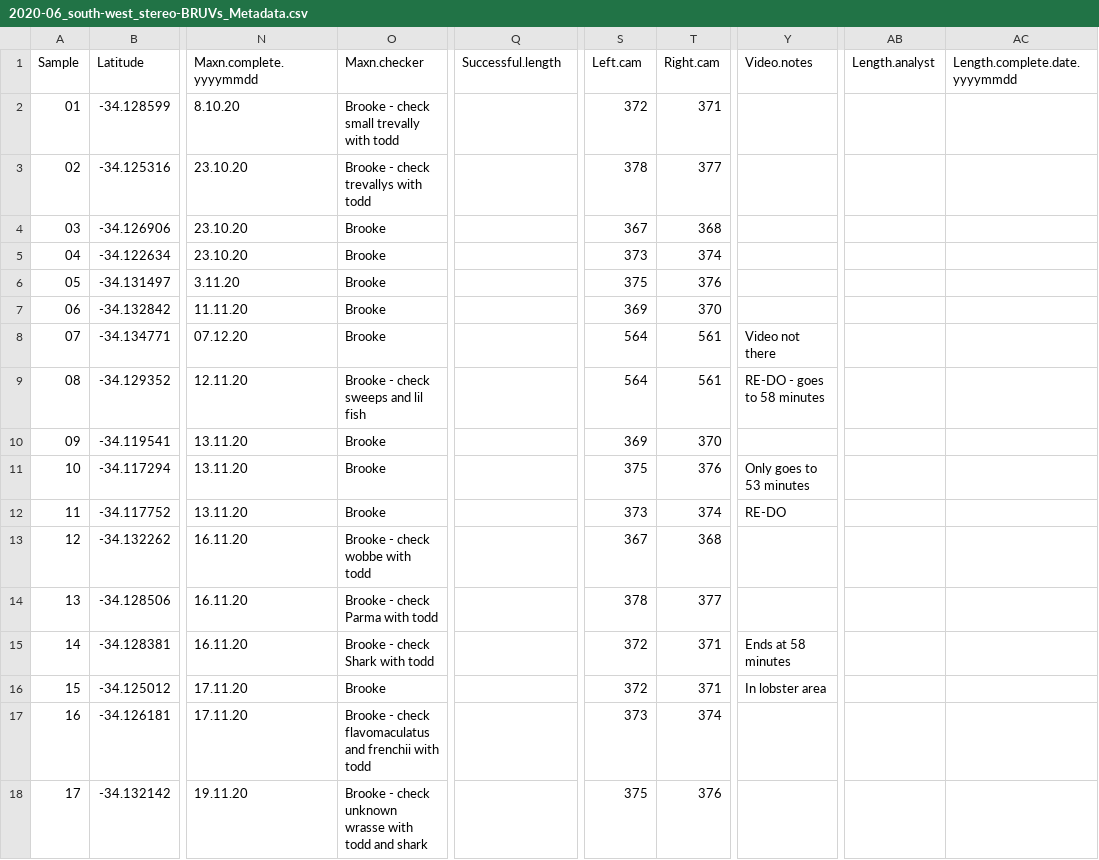
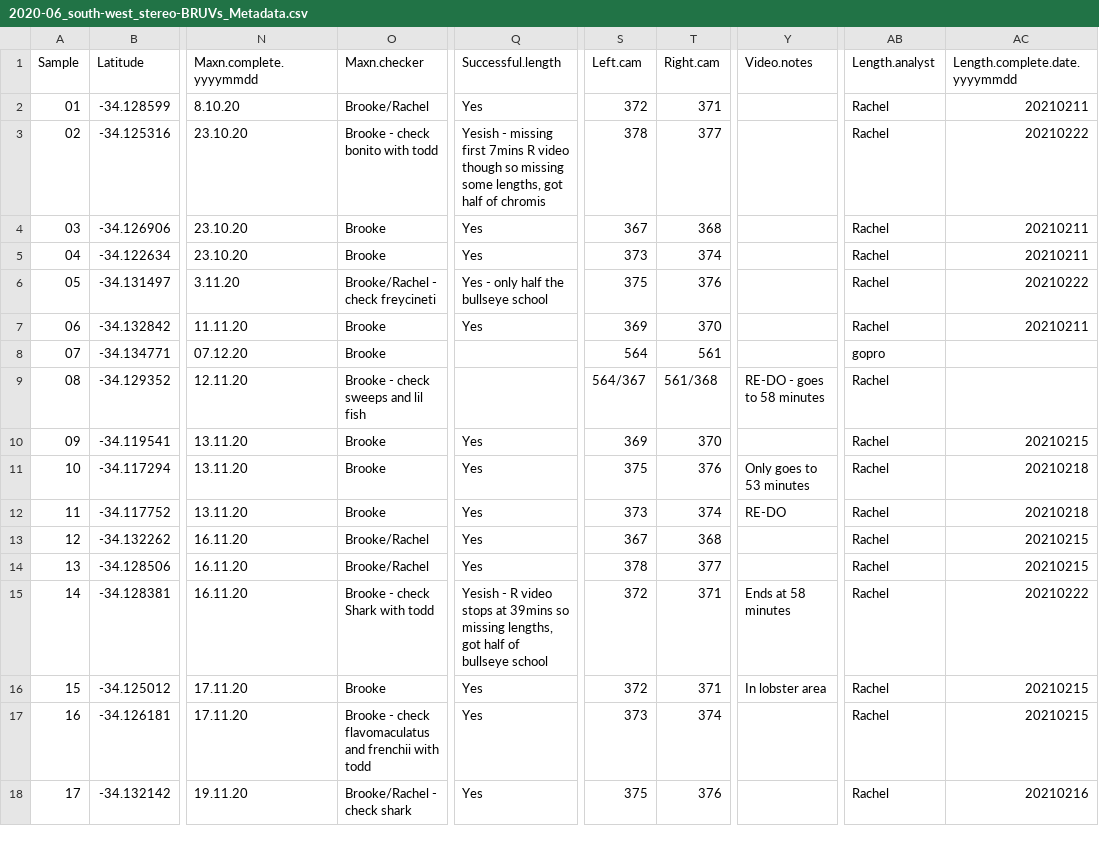
Before and after one commit to UWAMEGFisheries/mbh-d3-swc-fish, a CSV file: Data/Raw/2020-06_south-west_stereo-BRUVs_Metadata.csv, drawn as a sheet; only a part is shown, gaps mark what is left out; the diff covers the shown part only; the diff names each change by its address in the sheet, - before the commit and + after, or states it on an @@ line.

Commit message:
new data exports

```diff
--- a/Data/Raw/2020-06_south-west_stereo-BRUVs_Metadata.csv
+++ b/Data/Raw/2020-06_south-west_stereo-BRUVs_Metadata.csv
-O2 (Maxn.checker): Brooke - check small trevally with todd
+O2 (Maxn.checker): Brooke/Rachel
-Q2 (Successful.length): (empty)
+Q2 (Successful.length): Yes
-AB2:AB7 (Length.analyst): (empty)
+AB2:AB7 (Length.analyst): Rachel
-AC2 (Length.complete.date.yyyymmdd): (empty)
+AC2 (Length.complete.date.yyyymmdd): 20210211
-O3 (Maxn.checker): Brooke - check trevallys with todd
+O3 (Maxn.checker): Brooke - check bonito with todd
-Q3 (Successful.length): (empty)
+Q3 (Successful.length): Yesish - missing first 7mins R video though so missing some lengths, got half of chromis
-AC3 (Length.complete.date.yyyymmdd): (empty)
+AC3 (Length.complete.date.yyyymmdd): 20210222
-Q4:Q5 (Successful.length): (empty)
+Q4:Q5 (Successful.length): Yes
-AC4:AC5 (Length.complete.date.yyyymmdd): (empty)
+AC4:AC5 (Length.complete.date.yyyymmdd): 20210211
-O6 (Maxn.checker): Brooke
+O6 (Maxn.checker): Brooke/Rachel - check freycineti
-Q6 (Successful.length): (empty)
+Q6 (Successful.length): Yes - only half the bullseye school
-AC6 (Length.complete.date.yyyymmdd): (empty)
+AC6 (Length.complete.date.yyyymmdd): 20210222
-Q7 (Successful.length): (empty)
+Q7 (Successful.length): Yes
-AC7 (Length.complete.date.yyyymmdd): (empty)
+AC7 (Length.complete.date.yyyymmdd): 20210211
-Y8 (Video.notes): Video not there
+Y8 (Video.notes): (empty)
-AB8 (Length.analyst): (empty)
+AB8 (Length.analyst): gopro
-S9 (Left.cam): 564
+S9 (Left.cam): 564/367
-T9 (Right.cam): 561
+T9 (Right.cam): 561/368
-AB9:AB18 (Length.analyst): (empty)
+AB9:AB18 (Length.analyst): Rachel
-Q10:Q14 (Successful.length): (empty)
+Q10:Q14 (Successful.length): Yes
-AC10 (Length.complete.date.yyyymmdd): (empty)
+AC10 (Length.complete.date.yyyymmdd): 20210215
-AC11:AC12 (Length.complete.date.yyyymmdd): (empty)
+AC11:AC12 (Length.complete.date.yyyymmdd): 20210218
-O13 (Maxn.checker): Brooke - check wobbe with todd
+O13 (Maxn.checker): Brooke/Rachel
-AC13:AC14 (Length.complete.date.yyyymmdd): (empty)
+AC13:AC14 (Length.complete.date.yyyymmdd): 20210215
-O14 (Maxn.checker): Brooke - check Parma with todd
+O14 (Maxn.checker): Brooke/Rachel
-Q15 (Successful.length): (empty)
+Q15 (Successful.length): Yesish - R video stops at 39mins so missing lengths, got half of bullseye school
-AC15 (Length.complete.date.yyyymmdd): (empty)
+AC15 (Length.complete.date.yyyymmdd): 20210222
-Q16:Q18 (Successful.length): (empty)
+Q16:Q18 (Successful.length): Yes
-AC16:AC17 (Length.complete.date.yyyymmdd): (empty)
+AC16:AC17 (Length.complete.date.yyyymmdd): 20210215
-O18 (Maxn.checker): Brooke - check unknown wrasse with todd and shark
+O18 (Maxn.checker): Brooke/Rachel - check shark
-AC18 (Length.complete.date.yyyymmdd): (empty)
+AC18 (Length.complete.date.yyyymmdd): 20210216
```
Also changed, not shown: 71 edited cells elsewhere in this file, Data/Raw/2020-10_south-west_stereo-BRUVs_Metadata.csv, 12 other files.
